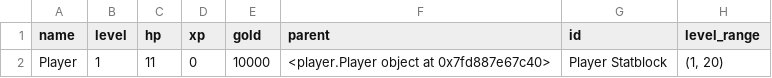
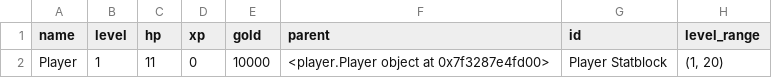
Before and after one commit to mrollinswaterman/dungeon_text, a CSV file: player.csv, drawn as a sheet; only a part is shown; the diff names each change by its address in the sheet, - before the commit and + after, or states it on an @@ line.

```diff
--- a/player.csv
+++ b/player.csv
-F2 (parent): <player.Player object at 0x7fd887e67c40>
+F2 (parent): <player.Player object at 0x7f3287e4fd00>
```
Also changed, not shown: equipment_stats.csv, 21 other files.
